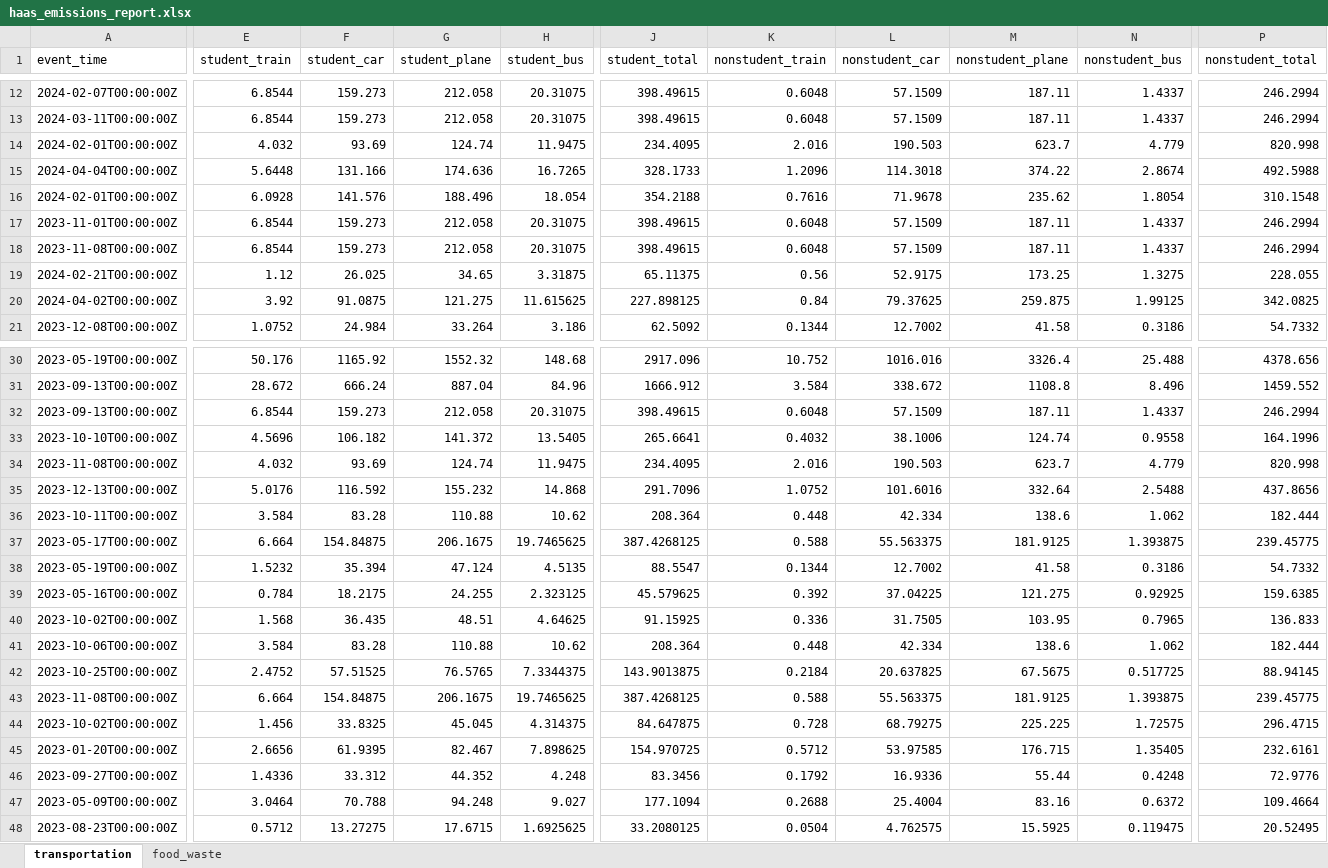
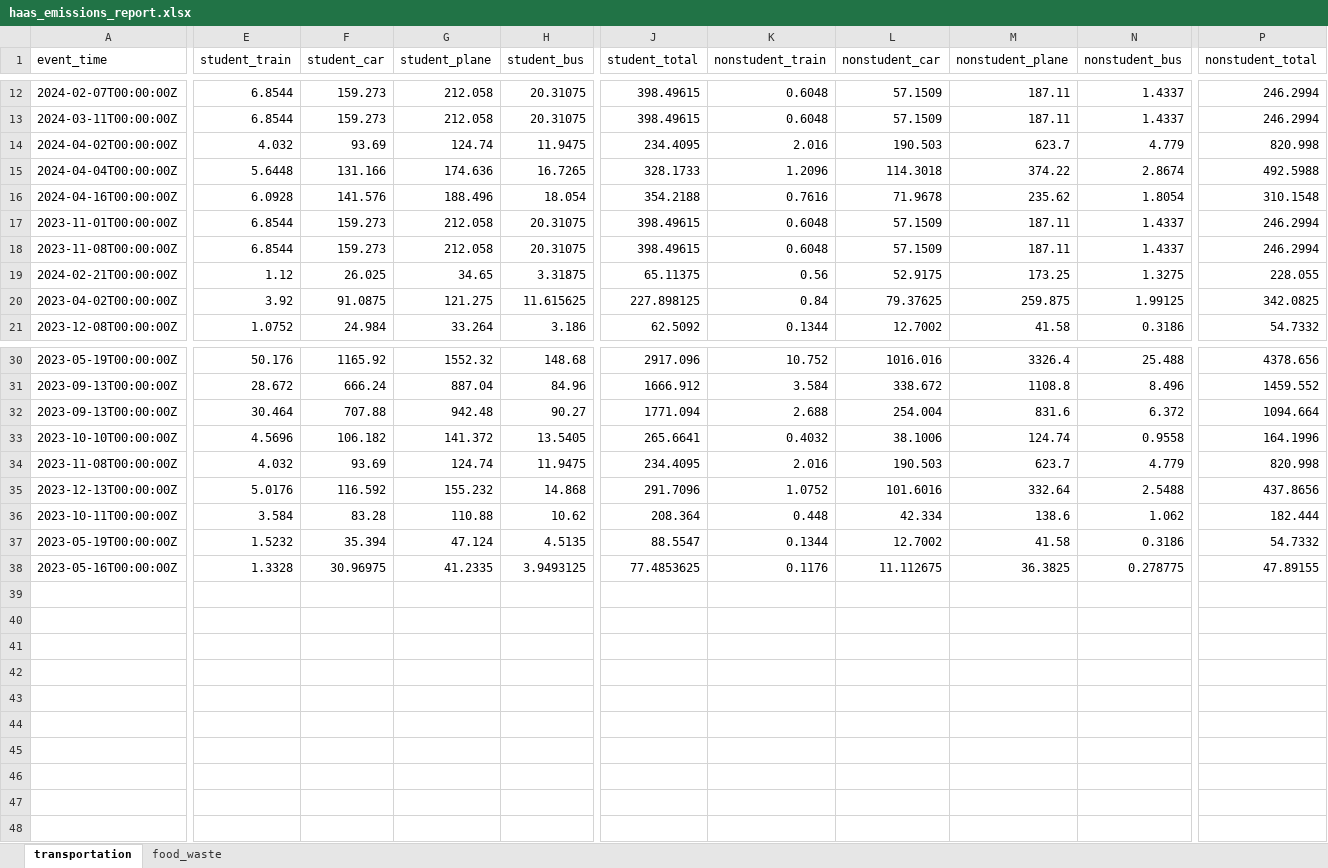
Before and after one commit to pemsherpa/Pema_ai-apps, an Excel workbook: haas/output_csv/haas_emissions_report.xlsx, sheet transportation, drawn as a sheet; only a part is shown, gaps mark what is left out; values as stored, in another font and other column widths than the file's, no borders; removed rows and columns are numbered as before the commit, all else as after; rows hold the shown columns only; the diff covers the shown part only; the diff names each change by its address in the sheet, - before the commit and + after, or states it on an @@ line.

```diff
--- a/haas/output_csv/haas_emissions_report.xlsx (sheet transportation)
+++ b/haas/output_csv/haas_emissions_report.xlsx (sheet transportation)
-A14 (event_time): 2024-02-01T00:00:00Z
+A14 (event_time): 2024-04-02T00:00:00Z
-A16 (event_time): 2024-02-01T00:00:00Z
+A16 (event_time): 2024-04-16T00:00:00Z
-A20 (event_time): 2024-04-02T00:00:00Z
+A20 (event_time): 2023-04-02T00:00:00Z
-row 32: 2023-09-13T00:00:00Z | 6.8544 | 159.273 | 212.058 | 20.31075 | 398.49615 | 0.6048 | 57.1509 | 187.11 | 1.4337 | 246.2994
+row 32: 2023-09-13T00:00:00Z | 30.464 | 707.88 | 942.48 | 90.27 | 1771.094 | 2.688 | 254.004 | 831.6 | 6.372 | 1094.664
-row 37: 2023-05-17T00:00:00Z | 6.664 | 154.84875 | 206.1675 | 19.7465625 | 387.4268125 | 0.588 | 55.563375 | 181.9125 | 1.393875 | 239.45775
-E38 (student_train): 0.784
+E38 (student_train): 1.3328
-F38 (student_car): 18.2175
+F38 (student_car): 30.96975
-G38 (student_plane): 24.255
+G38 (student_plane): 41.2335
-H38 (student_bus): 2.323125
+H38 (student_bus): 3.9493125
-J38 (student_total): 45.579625
+J38 (student_total): 77.4853625
-K38 (nonstudent_train): 0.392
+K38 (nonstudent_train): 0.1176
-L38 (nonstudent_car): 37.04225
+L38 (nonstudent_car): 11.112675
-M38 (nonstudent_plane): 121.275
+M38 (nonstudent_plane): 36.3825
-N38 (nonstudent_bus): 0.92925
+N38 (nonstudent_bus): 0.278775
-P38 (nonstudent_total): 159.6385
+P38 (nonstudent_total): 47.89155
-row 40: 2023-10-02T00:00:00Z | 1.568 | 36.435 | 48.51 | 4.64625 | 91.15925 | 0.336 | 31.7505 | 103.95 | 0.7965 | 136.833
-row 41: 2023-10-06T00:00:00Z | 3.584 | 83.28 | 110.88 | 10.62 | 208.364 | 0.448 | 42.334 | 138.6 | 1.062 | 182.444
-row 42: 2023-10-25T00:00:00Z | 2.4752 | 57.51525 | 76.5765 | 7.3344375 | 143.9013875 | 0.2184 | 20.637825 | 67.5675 | 0.517725 | 88.94145
-row 43: 2023-11-08T00:00:00Z | 6.664 | 154.84875 | 206.1675 | 19.7465625 | 387.4268125 | 0.588 | 55.563375 | 181.9125 | 1.393875 | 239.45775
-row 44: 2023-10-02T00:00:00Z | 1.456 | 33.8325 | 45.045 | 4.314375 | 84.647875 | 0.728 | 68.79275 | 225.225 | 1.72575 | 296.4715
-row 45: 2023-01-20T00:00:00Z | 2.6656 | 61.9395 | 82.467 | 7.898625 | 154.970725 | 0.5712 | 53.97585 | 176.715 | 1.35405 | 232.6161
-row 46: 2023-09-27T00:00:00Z | 1.4336 | 33.312 | 44.352 | 4.248 | 83.3456 | 0.1792 | 16.9336 | 55.44 | 0.4248 | 72.9776
-row 47: 2023-05-09T00:00:00Z | 3.0464 | 70.788 | 94.248 | 9.027 | 177.1094 | 0.2688 | 25.4004 | 83.16 | 0.6372 | 109.4664
-row 48: 2023-08-23T00:00:00Z | 0.5712 | 13.27275 | 17.6715 | 1.6925625 | 33.2080125 | 0.0504 | 4.762575 | 15.5925 | 0.119475 | 20.52495
```
Also changed, not shown: 1 edited cell elsewhere in this sheet, sheet food_waste, 3 other files.
